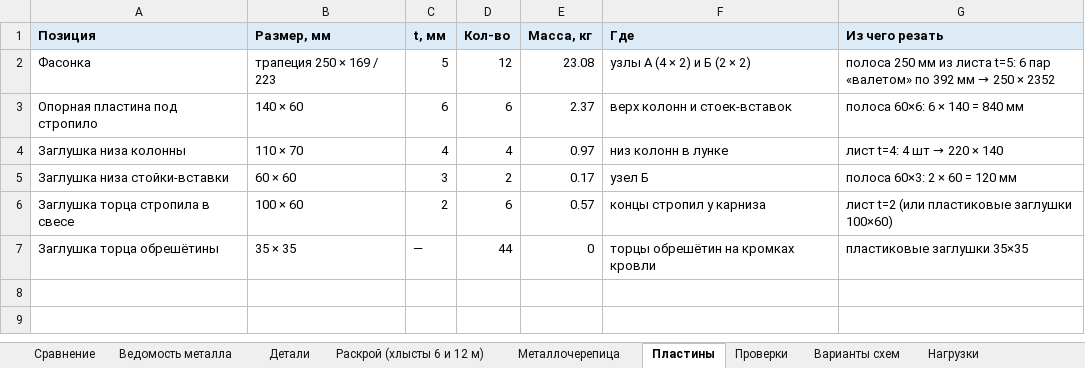
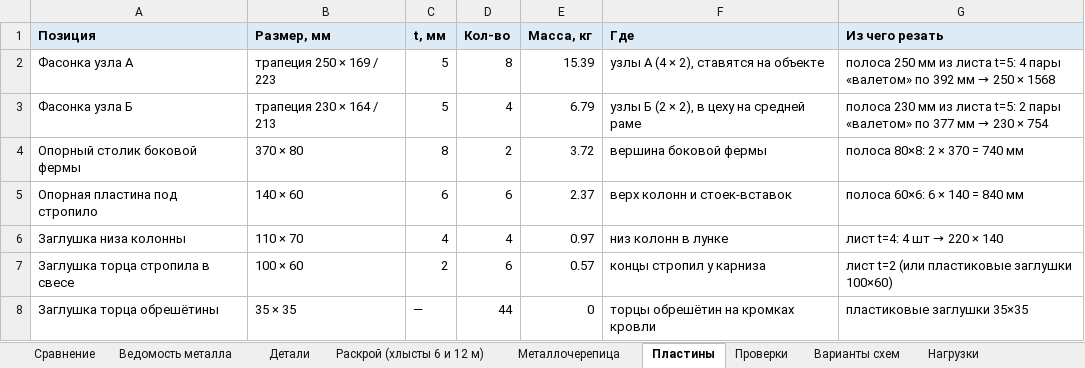
Before and after one commit to amazon-ua/drop_it, an Excel workbook: output/smeta_optimized.xlsx, sheet Пластины, drawn as a sheet; values as stored, in another font and other column widths than the file's, no borders; removed rows and columns are numbered as before the commit, all else as after; the diff names each change by its address in the sheet, - before the commit and + after, or states it on an @@ line.

```diff
--- a/output/smeta_optimized.xlsx (sheet Пластины)
+++ b/output/smeta_optimized.xlsx (sheet Пластины)
-row 2: Фасонка | трапеция 250 × 169 / 223 | 5 | 12 | 23.08 | узлы А (4 × 2) и Б (2 × 2) | полоса 250 мм из листа t=5: 6 пар «валетом» по 392 мм → 250 × 2352
+row 2: Фасонка узла А | трапеция 250 × 169 / 223 | 5 | 8 | 15.39 | узлы А (4 × 2), ставятся на объекте | полоса 250 мм из листа t=5: 4 пары «валетом» по 392 мм → 250 × 1568
+row 3: Фасонка узла Б | трапеция 230 × 164 / 213 | 5 | 4 | 6.79 | узлы Б (2 × 2), в цеху на средней раме | полоса 230 мм из листа t=5: 2 пары «валетом» по 377 мм → 230 × 754
+row 4: Опорный столик боковой фермы | 370 × 80 | 8 | 2 | 3.72 | вершина боковой фермы | полоса 80×8: 2 × 370 = 740 мм
-row 5: Заглушка низа стойки-вставки | 60 × 60 | 3 | 2 | 0.17 | узел Б | полоса 60×3: 2 × 60 = 120 мм
```
Also changed, not shown: sheet Проверки, sheet Раскрой (хлысты 6 и 12 м), sheet Ведомость металла, sheet Сравнение, sheet Детали, 17 other files.
